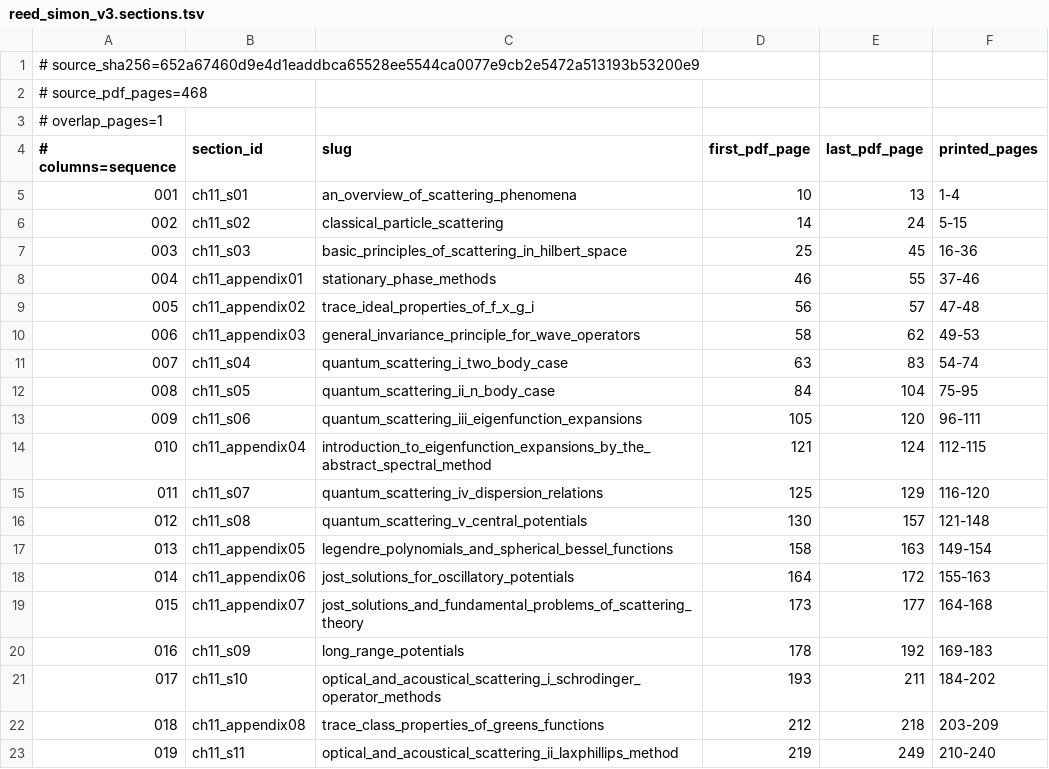
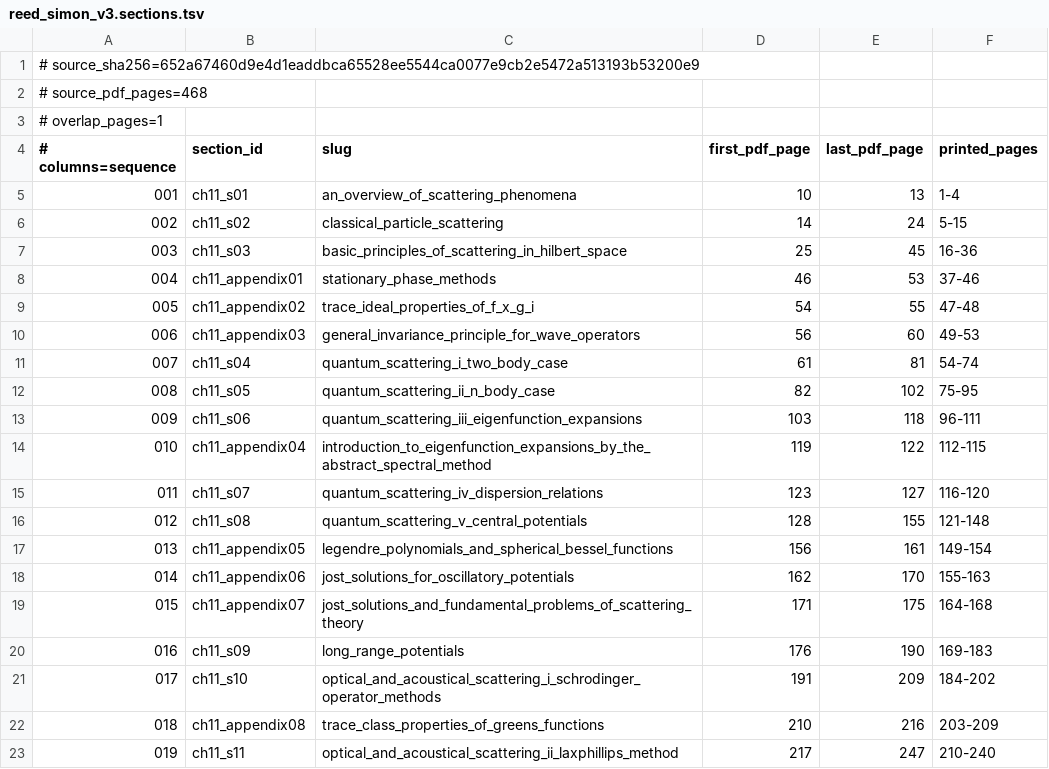
Before and after one commit to lufreitas0000/qed3-duality-workplace, a TSV file: refs/chapter_maps/reed_simon_v3.sections.tsv, drawn as a sheet; only a part is shown; the diff covers the shown part only.

```diff
--- a/refs/chapter_maps/reed_simon_v3.sections.tsv
+++ b/refs/chapter_maps/reed_simon_v3.sections.tsv
@@ -7,17 +7,17 @@
 003	ch11_s03	basic_principles_of_scattering_in_hilbert_space	25	45	16-36
-004	ch11_appendix01	stationary_phase_methods	46	55	37-46
-005	ch11_appendix02	trace_ideal_properties_of_f_x_g_i	56	57	47-48
-006	ch11_appendix03	general_invariance_principle_for_wave_operators	58	62	49-53
-007	ch11_s04	quantum_scattering_i_two_body_case	63	83	54-74
-008	ch11_s05	quantum_scattering_ii_n_body_case	84	104	75-95
-009	ch11_s06	quantum_scattering_iii_eigenfunction_expansions	105	120	96-111
-010	ch11_appendix04	introduction_to_eigenfunction_expansions_by_the_abstract_spectral_method	121	124	112-115
-011	ch11_s07	quantum_scattering_iv_dispersion_relations	125	129	116-120
-012	ch11_s08	quantum_scattering_v_central_potentials	130	157	121-148
-013	ch11_appendix05	legendre_polynomials_and_spherical_bessel_functions	158	163	149-154
-014	ch11_appendix06	jost_solutions_for_oscillatory_potentials	164	172	155-163
-015	ch11_appendix07	jost_solutions_and_fundamental_problems_of_scattering_theory	173	177	164-168
-016	ch11_s09	long_range_potentials	178	192	169-183
-017	ch11_s10	optical_and_acoustical_scattering_i_schrodinger_operator_methods	193	211	184-202
-018	ch11_appendix08	trace_class_properties_of_greens_functions	212	218	203-209
-019	ch11_s11	optical_and_acoustical_scattering_ii_laxphillips_method	219	249	210-240
+004	ch11_appendix01	stationary_phase_methods	46	53	37-46
+005	ch11_appendix02	trace_ideal_properties_of_f_x_g_i	54	55	47-48
+006	ch11_appendix03	general_invariance_principle_for_wave_operators	56	60	49-53
+007	ch11_s04	quantum_scattering_i_two_body_case	61	81	54-74
+008	ch11_s05	quantum_scattering_ii_n_body_case	82	102	75-95
+009	ch11_s06	quantum_scattering_iii_eigenfunction_expansions	103	118	96-111
+010	ch11_appendix04	introduction_to_eigenfunction_expansions_by_the_abstract_spectral_method	119	122	112-115
+011	ch11_s07	quantum_scattering_iv_dispersion_relations	123	127	116-120
+012	ch11_s08	quantum_scattering_v_central_potentials	128	155	121-148
+013	ch11_appendix05	legendre_polynomials_and_spherical_bessel_functions	156	161	149-154
+014	ch11_appendix06	jost_solutions_for_oscillatory_potentials	162	170	155-163
+015	ch11_appendix07	jost_solutions_and_fundamental_problems_of_scattering_theory	171	175	164-168
+016	ch11_s09	long_range_potentials	176	190	169-183
+017	ch11_s10	optical_and_acoustical_scattering_i_schrodinger_operator_methods	191	209	184-202
+018	ch11_appendix08	trace_class_properties_of_greens_functions	210	216	203-209
+019	ch11_s11	optical_and_acoustical_scattering_ii_laxphillips_method	217	247	210-240
```
Also changed, not shown: 2 added rows and 34 edited cells elsewhere in this file, refs/chapter_maps/reed_simon_v3.chapters.tsv, 5 other files.
